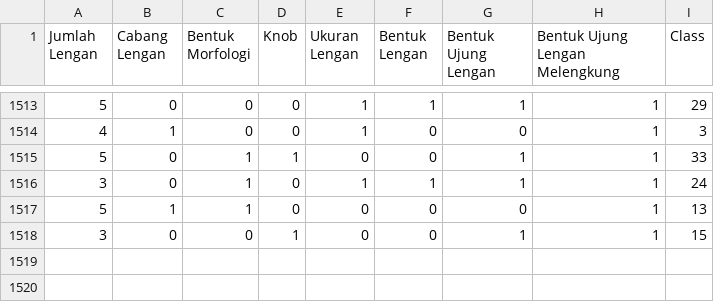
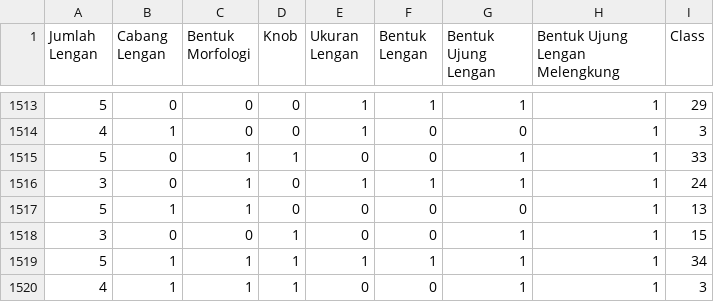
Before and after one commit to adhityaprimandhika/Nannofossil-Classifier, a CSV file: data/data.csv, drawn as a sheet; only a part is shown, gaps mark what is left out; the diff names each change by its address in the sheet, - before the commit and + after, or states it on an @@ line.

```diff
--- a/data/data.csv
+++ b/data/data.csv
+row 1519: 5 | 1 | 1 | 1 | 1 | 1 | 1 | 1 | 34
+row 1520: 4 | 1 | 1 | 1 | 0 | 0 | 1 | 1 | 3
```
Also changed, not shown: 1 other file.
